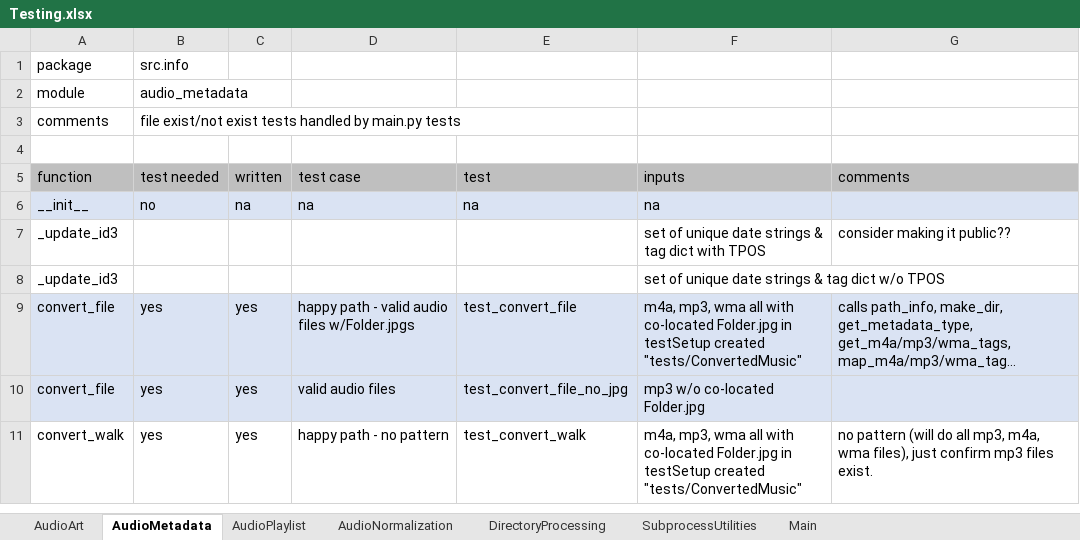
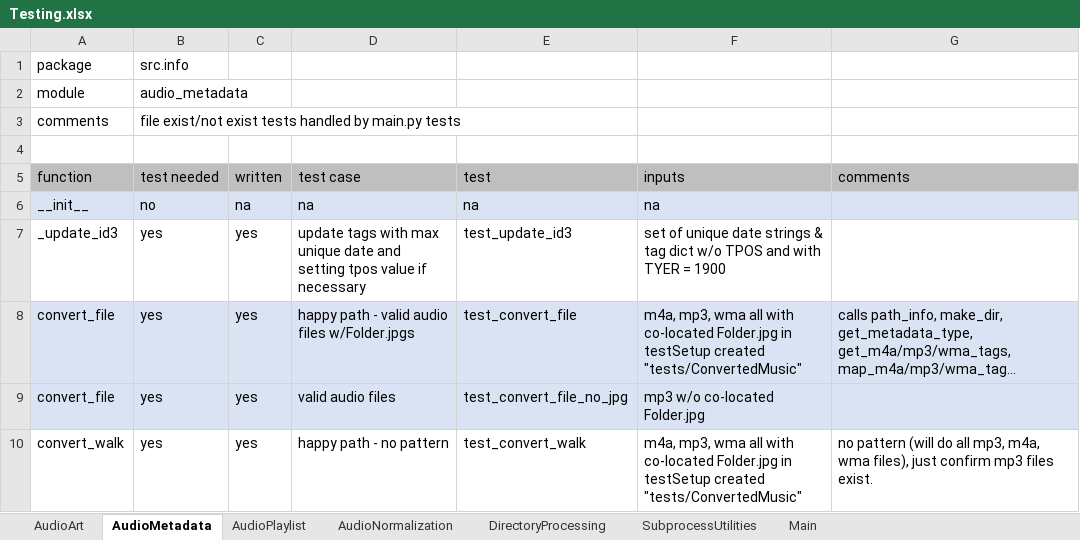
Before and after one commit to manweile/MusicProcessing, an Excel workbook: excel_files/Testing.xlsx, sheet AudioMetadata, drawn as a sheet; only a part is shown; long unchanged cells end in …; values as stored, in another font and other column widths than the file's, no borders; removed rows and columns are numbered as before the commit, all else as after; the diff names each change by its address in the sheet, - before the commit and + after, or states it on an @@ line.

Commit message:
update

```diff
--- a/excel_files/Testing.xlsx (sheet AudioMetadata)
+++ b/excel_files/Testing.xlsx (sheet AudioMetadata)
-row 7: _update_id3 |  |  |  |  | set of unique date strings & tag dict with TPOS | consider making it public??
-row 8: _update_id3 |  |  |  |  | set of unique date strings & tag dict w/o TPOS
+row 7: _update_id3 | yes | yes | update tags with max unique date and setting tpos value if necessary | test_update_id3 | set of unique date strings & tag dict w/o TPOS and with TYER = 1900
```
